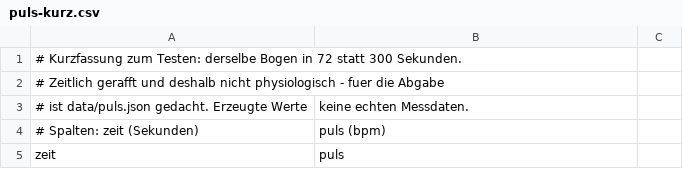
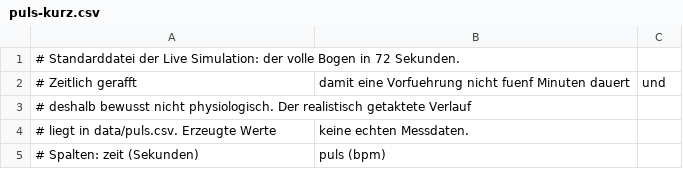
Before and after one commit to fiebermax/xr-atem-puls, a CSV file: data/puls-kurz.csv, drawn as a sheet; only a part is shown; the shorter side is filled out with more unchanged rows; the diff names each change by its address in the sheet, - before the commit and + after, or states it on an @@ line.

Commit message:
Kurze Datei als Standard, Statusanzeige oben rechts
data/puls-kurz.csv ist jetzt die Standarddatei: 72 Sekunden statt fuenf
Minuten, der volle Bogen also innerhalb einer Vorfuehrung sichtbar. Der
lange Verlauf bleibt ueber ?aufzeichnung=data/puls.csv erreichbar.

Neu oben rechts: "Live Simulation: an" bzw. "aus", mit farbigem Punkt.
Der Button unten in der Leiste zeigte den Zustand bisher nur ueber seine
gruene Markierung, was man kennen musste. Die Anzeige schreibt es hin und
schaltet auf Klick genauso um.

```diff
--- a/data/puls-kurz.csv
+++ b/data/puls-kurz.csv
@@ column A renumbered between rows 1 and 4 @@
+row 2: # Zeitlich gerafft | damit eine Vorfuehrung nicht fuenf Minuten dauert | und
```
Also changed, not shown: 5 other files.
